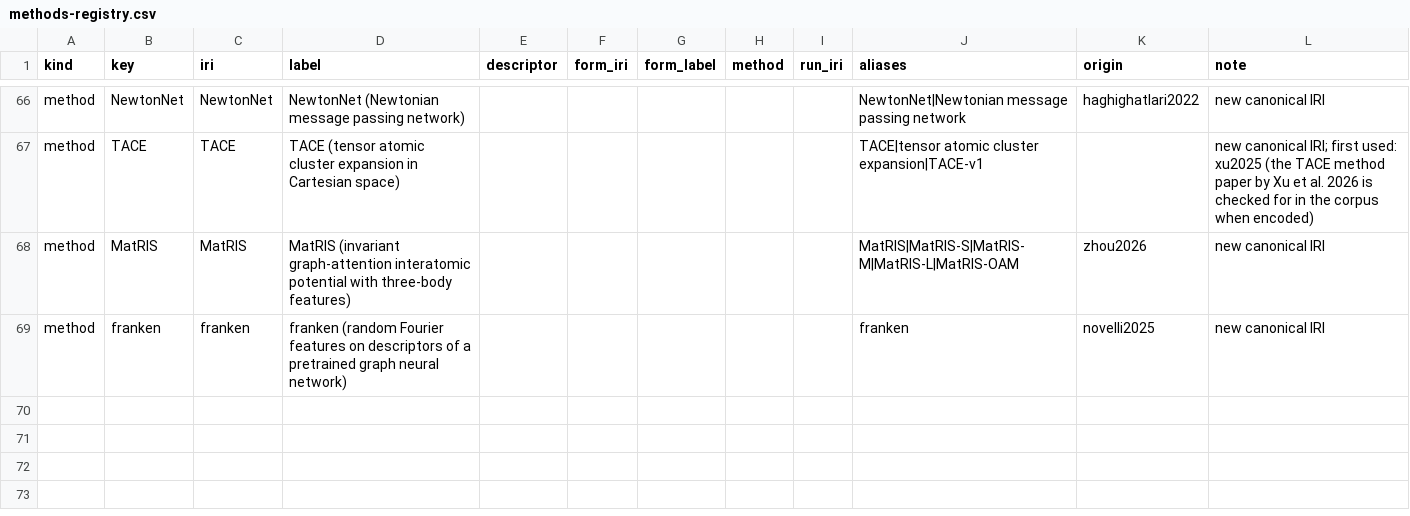
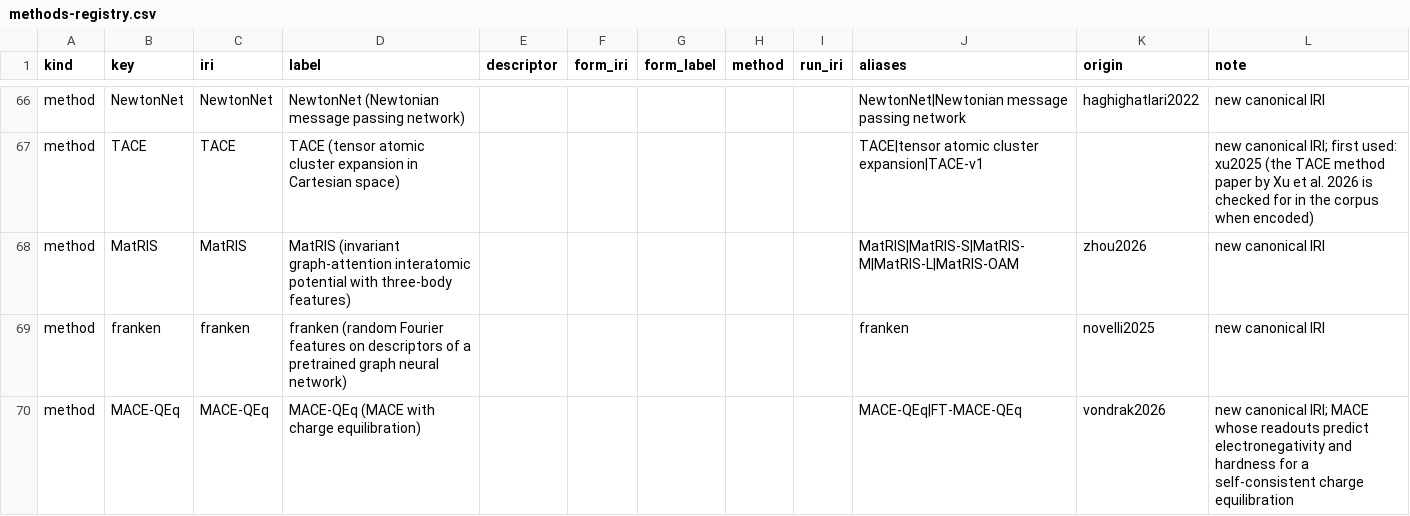
Before and after one commit to danielhz/mlips-ontology, a CSV file: artifacts/kg/methods-registry.csv, drawn as a sheet; only a part is shown, gaps mark what is left out; the diff names each change by its address in the sheet, - before the commit and + after, or states it on an @@ line.

Commit message:
kg: encode vondrak2026 (172 triples)

```diff
--- a/artifacts/kg/methods-registry.csv
+++ b/artifacts/kg/methods-registry.csv
+row 70: method | MACE-QEq | MACE-QEq | MACE-QEq (MACE with charge equilibration) |  |  |  |  |  | MACE-QEq|FT-MACE-QEq | vondrak2026 | new canonical IRI; MACE whose readouts predict electronegativity and hardness for a self-consistent charge equilibration
```
Also changed, not shown: artifacts/kg/population-log.csv, 1 other file.
